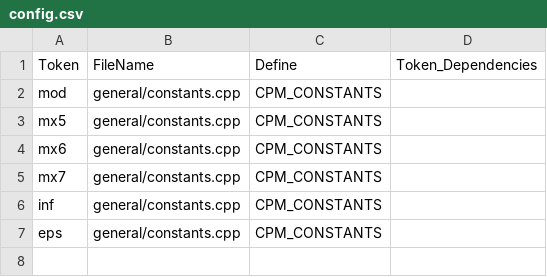
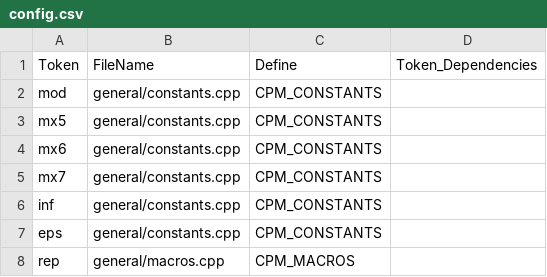
Before and after one commit to AnujSinghal21/cp-package-manager, a CSV file: lib/config.csv, drawn as a sheet; the diff names each change by its address in the sheet, - before the commit and + after, or states it on an @@ line.

Commit message:
Started macros definitions

```diff
--- a/lib/config.csv
+++ b/lib/config.csv
+row 8: rep | general/macros.cpp | CPM_MACROS
```
Also changed, not shown: 3 other files.
